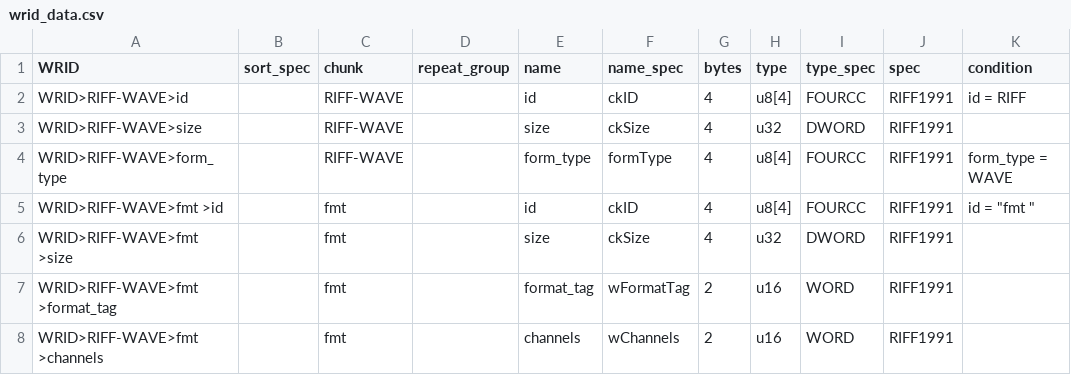
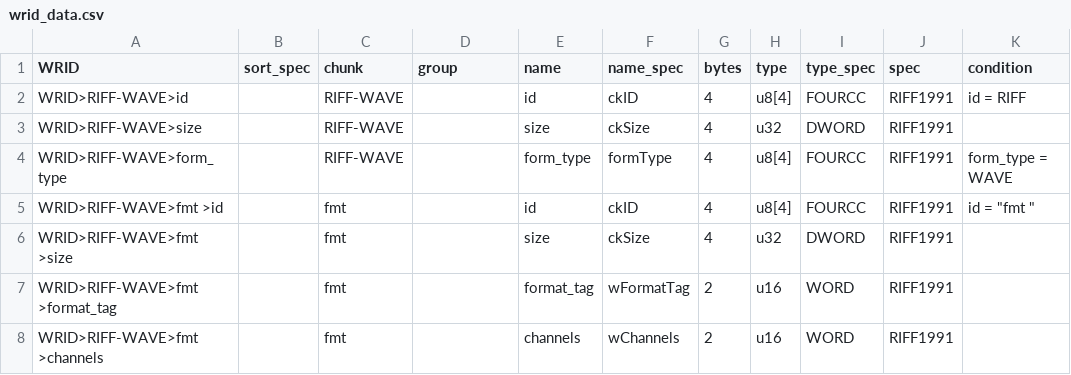
Before and after one commit to briandorsey/wavref, a CSV file: static/data/wrid_data.csv, drawn as a sheet; only a part is shown; the diff names each change by its address in the sheet, - before the commit and + after, or states it on an @@ line.

Commit message:
rename wrid.repeat_group -> wrid.group

```diff
--- a/static/data/wrid_data.csv
+++ b/static/data/wrid_data.csv
-D1: repeat_group
+D1: group
```
Also changed, not shown: 6 other files.
